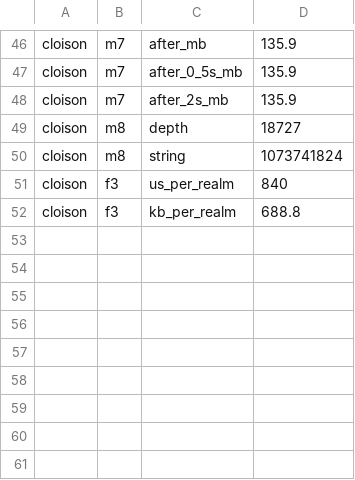
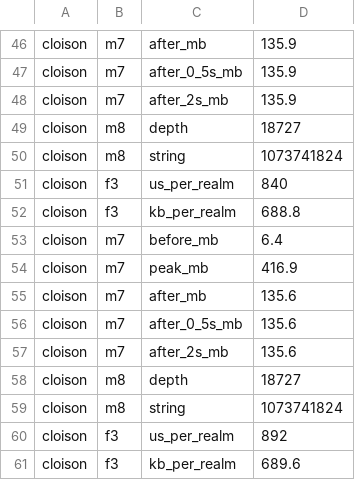
Before and after one commit to cesar-kunz/cloison, a TSV file: bench/compare/probes.tsv, drawn as a sheet; only a part is shown, gaps mark what is left out; the diff names each change by its address in the sheet, - before the commit and + after, or states it on an @@ line.

Commit message:
Refresh the benchmarks' figures
Octane, the empty script, the 15 web apps and the other comparison
scripts (compile, gcgen, m3, probes) run again for cloison of
2026-11-27, after the JIT's frame changes and instanceof's inline
walk; the other engines' rows are those of 2026-11-11. The README's
chart (the bench branch) was redrawn from 2026-11-26's runs.

Octane: 7,750 without a JIT (7,493), 29,760 with it (29,719); the
fixed work in 93.1 G instructions interpreted (97.3), 27.6 G compiled
(27.8); a 72 MB peak with the JIT, 50 MB without. Web apps, geomean
wall time: 46.1 s with the JIT (47.4), 60.7 s without (61.2), ECharts
with the JIT 50 s -> 38 s; all 30 runs did the reference work. Peak
RSS 464 MB with the JIT (463), 422 MB without (407). pdf.js's 83 s ->
70 s is the host's load, its instructions within 0.2%.

```diff
--- a/bench/compare/probes.tsv
+++ b/bench/compare/probes.tsv
+row 53: cloison | m7 | before_mb | 6.4
+row 54: cloison | m7 | peak_mb | 416.9
+row 55: cloison | m7 | after_mb | 135.6
+row 56: cloison | m7 | after_0_5s_mb | 135.6
+row 57: cloison | m7 | after_2s_mb | 135.6
+row 58: cloison | m8 | depth | 18727
+row 59: cloison | m8 | string | 1073741824
+row 60: cloison | f3 | us_per_realm | 892
+row 61: cloison | f3 | kb_per_realm | 689.6
```
Also changed, not shown: bench/compare/compile.tsv, bench/compare/m3.tsv, 8 other files.
